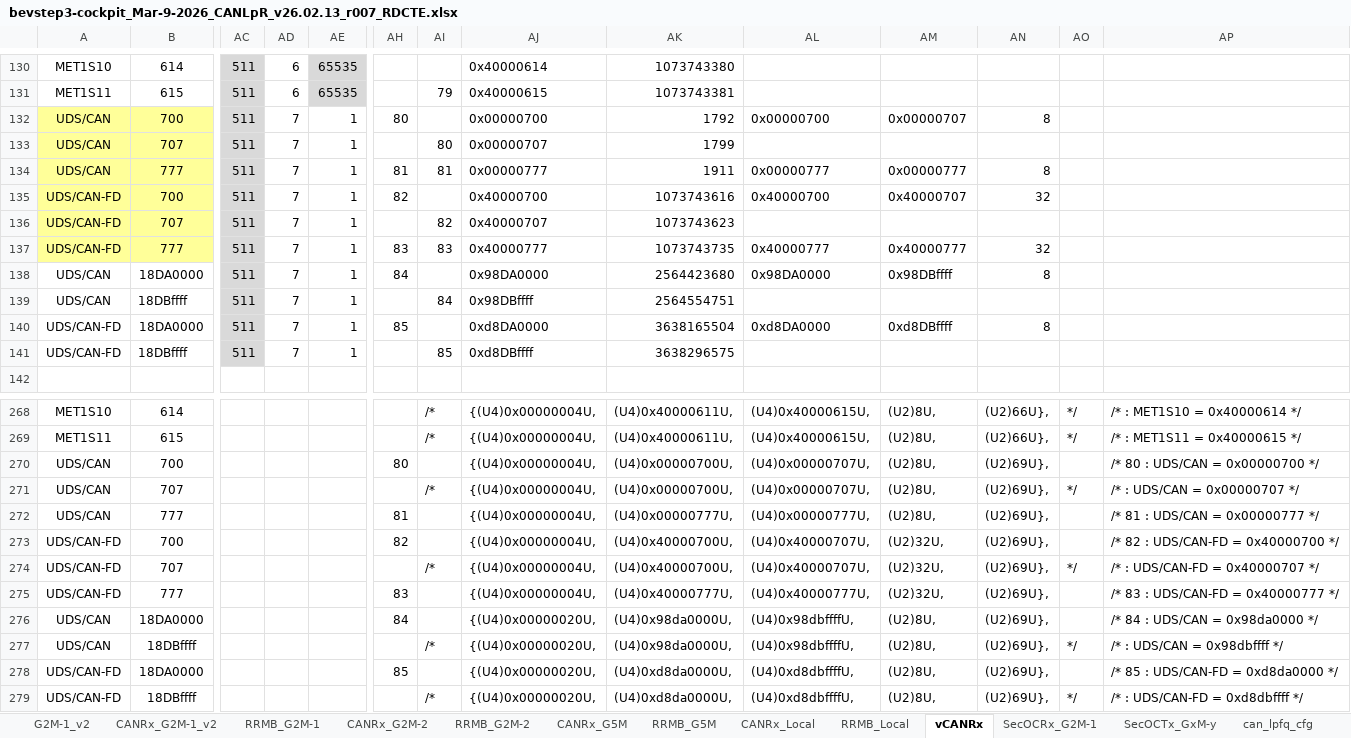
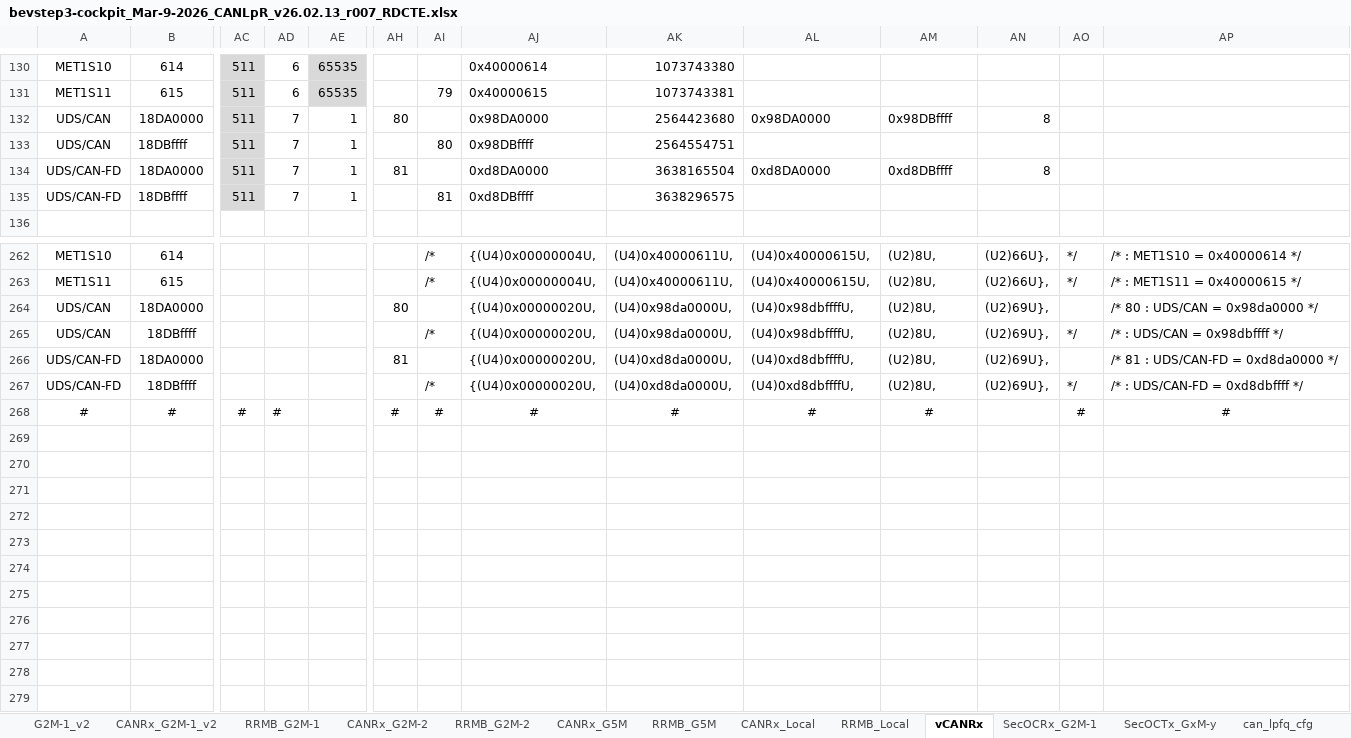
Before and after one commit to yuya-yamase/intro_git, an Excel workbook: src/PE0VM0/BSW/Communication/CANLpR/config/bevstep3-cockpit_Mar-9-2026_CANLpR_v26.02.13_r007_RDCTE.xlsx, sheet vCANRx, drawn as a sheet; only a part is shown, gaps mark what is left out; the shorter side is filled out with more unchanged rows; values as stored, in another font and other column widths than the file's, no borders; removed rows and columns are numbered as before the commit, all else as after; rows hold the shown columns only; the diff names each change by its address in the sheet, - before the commit and + after, or states it on an @@ line.

```diff
--- a/src/PE0VM0/BSW/Communication/CANLpR/config/bevstep3-cockpit_Mar-9-2026_CANLpR_v26.02.13_r007_RDCTE.xlsx (sheet vCANRx)
+++ b/src/PE0VM0/BSW/Communication/CANLpR/config/bevstep3-cockpit_Mar-9-2026_CANLpR_v26.02.13_r007_RDCTE.xlsx (sheet vCANRx)
-row 132: UDS/CAN | 700 | 511 | 7 | 1 | 80 |  | 0x00000700 | 1792 | 0x00000700 | 0x00000707 | 8
-row 133: UDS/CAN | 707 | 511 | 7 | 1 |  | 80 | 0x00000707 | 1799
-row 134: UDS/CAN | 777 | 511 | 7 | 1 | 81 | 81 | 0x00000777 | 1911 | 0x00000777 | 0x00000777 | 8
-row 135: UDS/CAN-FD | 700 | 511 | 7 | 1 | 82 |  | 0x40000700 | 1073743616 | 0x40000700 | 0x40000707 | 32
-row 136: UDS/CAN-FD | 707 | 511 | 7 | 1 |  | 82 | 0x40000707 | 1073743623
-row 137: UDS/CAN-FD | 777 | 511 | 7 | 1 | 83 | 83 | 0x40000777 | 1073743735 | 0x40000777 | 0x40000777 | 32
-AH132: 84
+AH132: 80
-AI133: 84
+AI133: 80
-AH134: 85
+AH134: 81
-AI135: 85
+AI135: 81
-row 270: UDS/CAN | 700 |  |  |  | 80 |  | {(U4)0x00000004U, | (U4)0x00000700U, | (U4)0x00000707U, | (U2)8U, | (U2)69U}, |  | /* 80 : UDS/CAN = 0x00000700 */
-row 271: UDS/CAN | 707 |  |  |  |  | /* | {(U4)0x00000004U, | (U4)0x00000700U, | (U4)0x00000707U, | (U2)8U, | (U2)69U}, | */ | /* : UDS/CAN = 0x00000707 */
-row 272: UDS/CAN | 777 |  |  |  | 81 |  | {(U4)0x00000004U, | (U4)0x00000777U, | (U4)0x00000777U, | (U2)8U, | (U2)69U}, |  | /* 81 : UDS/CAN = 0x00000777 */
-row 273: UDS/CAN-FD | 700 |  |  |  | 82 |  | {(U4)0x00000004U, | (U4)0x40000700U, | (U4)0x40000707U, | (U2)32U, | (U2)69U}, |  | /* 82 : UDS/CAN-FD = 0x40000700 */
-row 274: UDS/CAN-FD | 707 |  |  |  |  | /* | {(U4)0x00000004U, | (U4)0x40000700U, | (U4)0x40000707U, | (U2)32U, | (U2)69U}, | */ | /* : UDS/CAN-FD = 0x40000707 */
-row 275: UDS/CAN-FD | 777 |  |  |  | 83 |  | {(U4)0x00000004U, | (U4)0x40000777U, | (U4)0x40000777U, | (U2)32U, | (U2)69U}, |  | /* 83 : UDS/CAN-FD = 0x40000777 */
-AH264: 84
+AH264: 80
-AP264: /* 84 : UDS/CAN = 0x98da0000 */
+AP264: /* 80 : UDS/CAN = 0x98da0000 */
-AH266: 85
+AH266: 81
-AP266: /* 85 : UDS/CAN-FD = 0xd8da0000 */
+AP266: /* 81 : UDS/CAN-FD = 0xd8da0000 */
```
Also changed, not shown: sheet can_rscf4_cfg.h, sheet CANRx_G2M-1_v2, sheet RRMB_G2M-1, sheet VCan_PBcfg.c, sheet can_lpfq_cfg, sheet can_lpr_uds_tx_cfg_G2M_1->vCAN, 1 more sheet, formulas that keep their value, hidden cells, charts or pictures, src/PE0VM0/BSW/Communication/CANLpR/config/bevstep3-cockpit_Mar-9-2026_CANLpR_v26.02.13_r007.xlsx, 23 other files.
